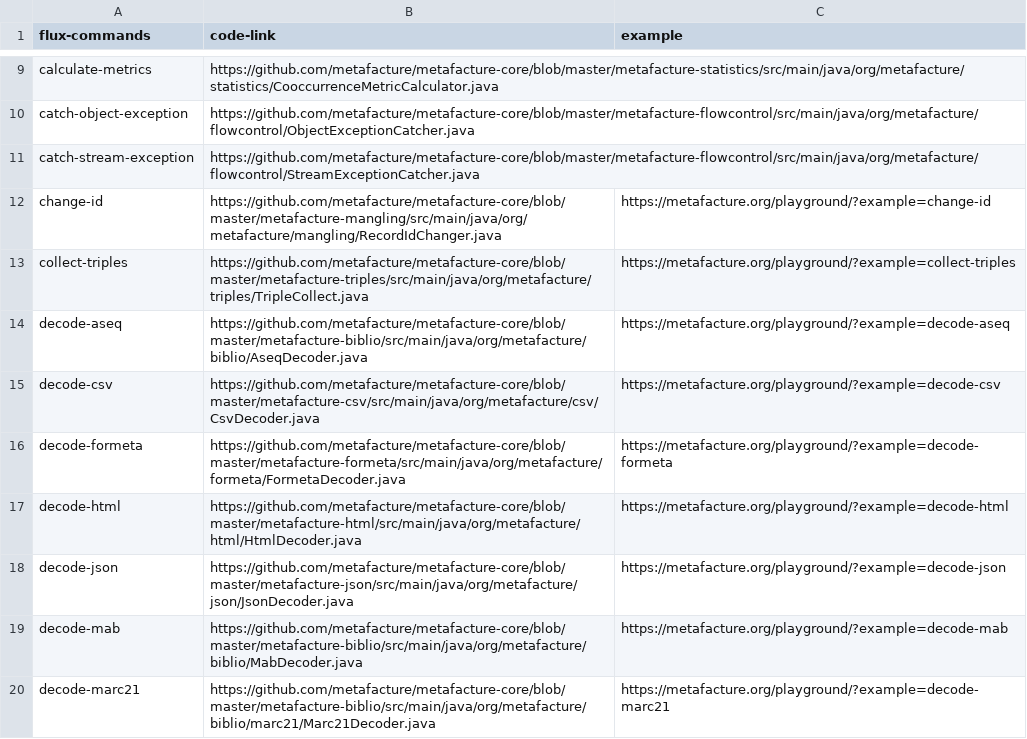
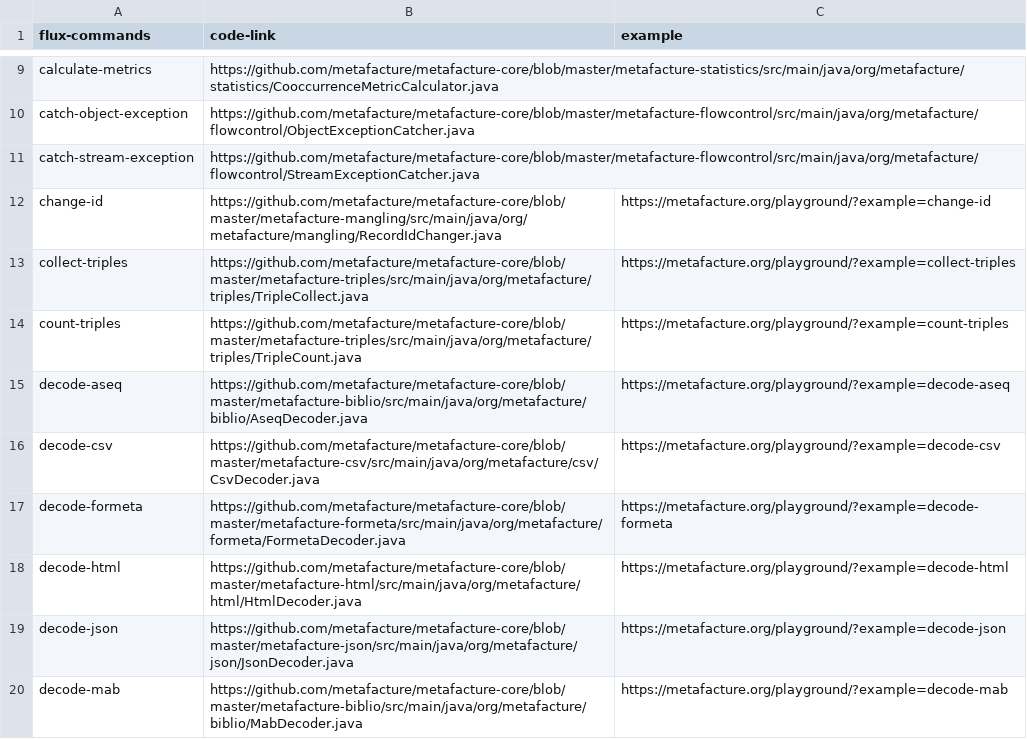
Before and after one commit to metafacture/metafacture-documentation, a TSV file: linksAndExamples.tsv, drawn as a sheet; only a part is shown, gaps mark what is left out; the shorter side is filled out with more unchanged rows; the diff names each change by its address in the sheet, - before the commit and + after, or states it on an @@ line.

Commit message:
Add 'count-triples' #65

```diff
--- a/linksAndExamples.tsv
+++ b/linksAndExamples.tsv
+row 14: count-triples | https://github.com/metafacture/metafacture-core/blob/master/metafacture-triples/src/main/java/org/metafacture/triples/TripleCount.java | https://metafacture.org/playground/?example=count-triples
```
